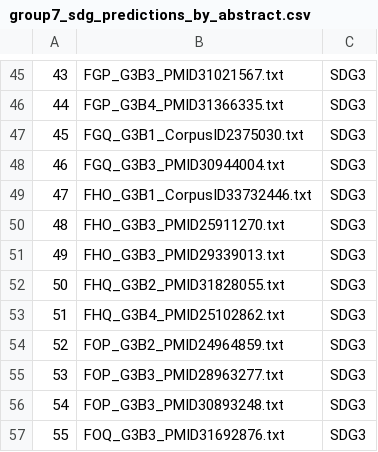
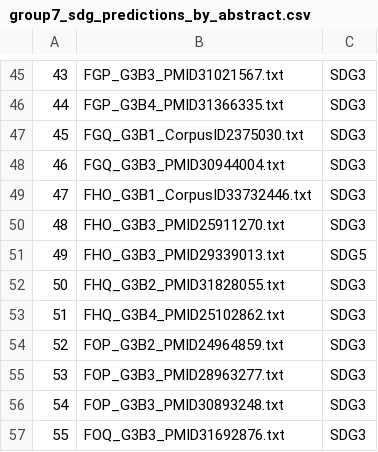
Before and after one commit to petrou1991/MachineLearning_Assignment, a CSV file: group7_sdg_predictions_by_abstract.csv, drawn as a sheet; only a part is shown, gaps mark what is left out; the diff covers the shown part only.

```diff
--- a/group7_sdg_predictions_by_abstract.csv
+++ b/group7_sdg_predictions_by_abstract.csv
@@ -50,3 +50,3 @@
 48,FHO_G3B3_PMID25911270.txt,SDG3
-49,FHO_G3B3_PMID29339013.txt,SDG3
+49,FHO_G3B3_PMID29339013.txt,SDG5
 50,FHQ_G3B2_PMID31828055.txt,SDG3
```
Also changed, not shown: 13 edited cells elsewhere in this file, group7_sdg_predictions_by_text.csv.
